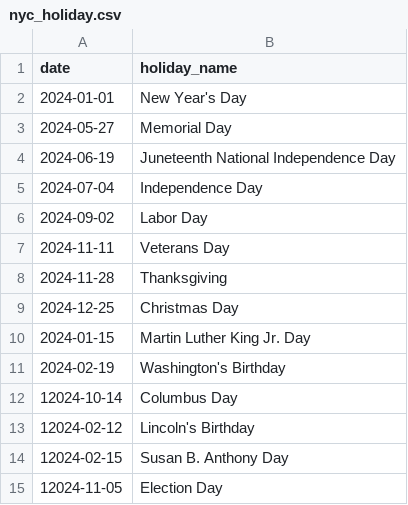
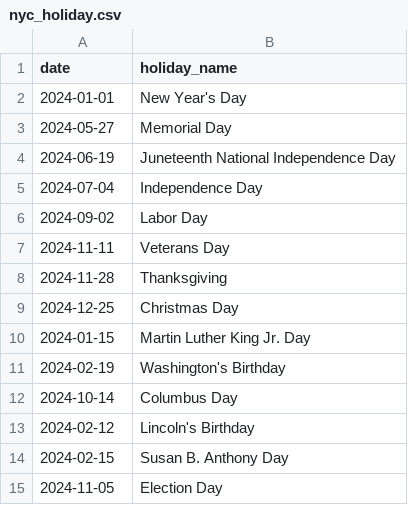
Before and after one commit to chikeorah/NYC-TLC-Trips, a CSV file: sdata/nyc_holiday.csv, drawn as a sheet.

```diff
--- a/sdata/nyc_holiday.csv
+++ b/sdata/nyc_holiday.csv
@@ -11,5 +11,5 @@ date,holiday_name
 2024-02-19,Washington's Birthday
-12024-10-14,Columbus Day
-12024-02-12,Lincoln's Birthday
-12024-02-15,Susan B. Anthony Day
-12024-11-05,Election Day
+2024-10-14,Columbus Day
+2024-02-12,Lincoln's Birthday
+2024-02-15,Susan B. Anthony Day
+2024-11-05,Election Day
```
Also changed, not shown: 3 other files.
